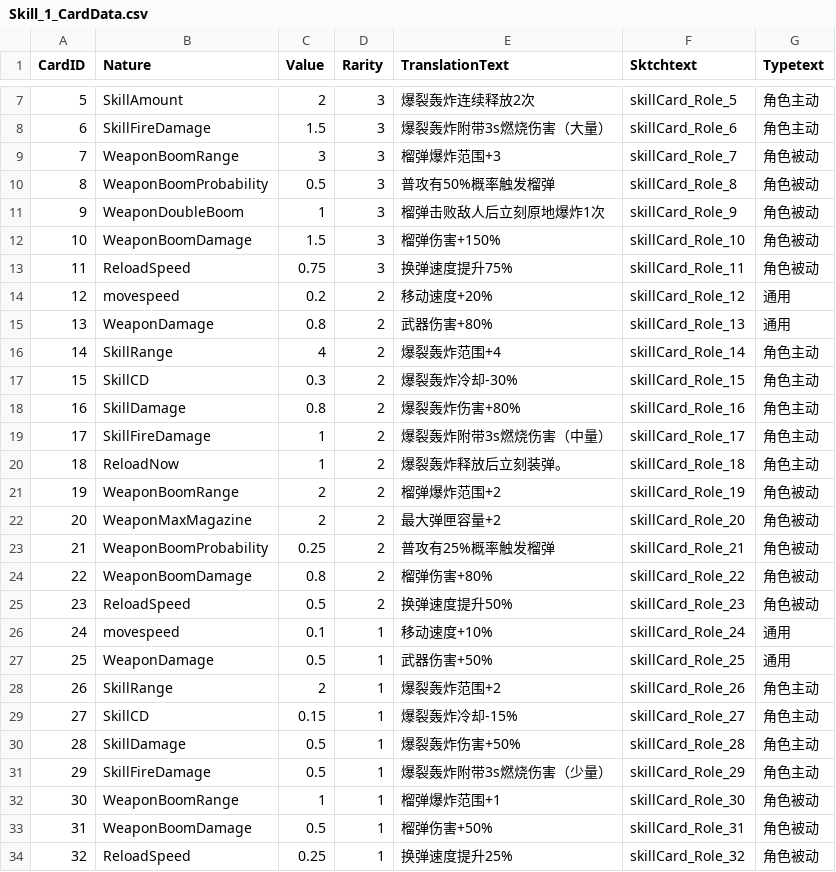
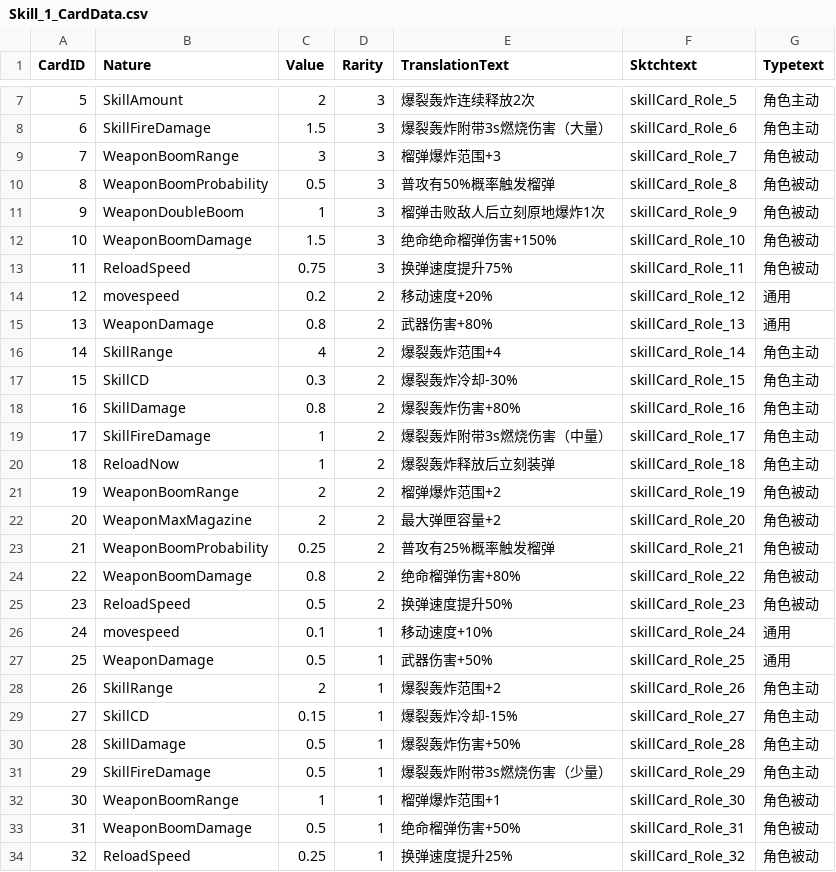
Before and after one commit to WindGod-Project-For-Garena/Offline-PVE, a CSV file: Assets/DataCSV/Skill_1_CardData.csv, drawn as a sheet; only a part is shown, gaps mark what is left out; the diff names each change by its address in the sheet, - before the commit and + after, or states it on an @@ line.

```diff
--- a/Assets/DataCSV/Skill_1_CardData.csv
+++ b/Assets/DataCSV/Skill_1_CardData.csv
-E12 (TranslationText): 榴弹伤害+150%
+E12 (TranslationText): 绝命绝命榴弹伤害+150%
-E20 (TranslationText): 爆裂轰炸释放后立刻装弹。
+E20 (TranslationText): 爆裂轰炸释放后立刻装弹
-E24 (TranslationText): 榴弹伤害+80%
+E24 (TranslationText): 绝命榴弹伤害+80%
-E33 (TranslationText): 榴弹伤害+50%
+E33 (TranslationText): 绝命榴弹伤害+50%
```
Also changed, not shown: Assets/DataCSV/Skill_2_CardData.csv, 7 other files.
